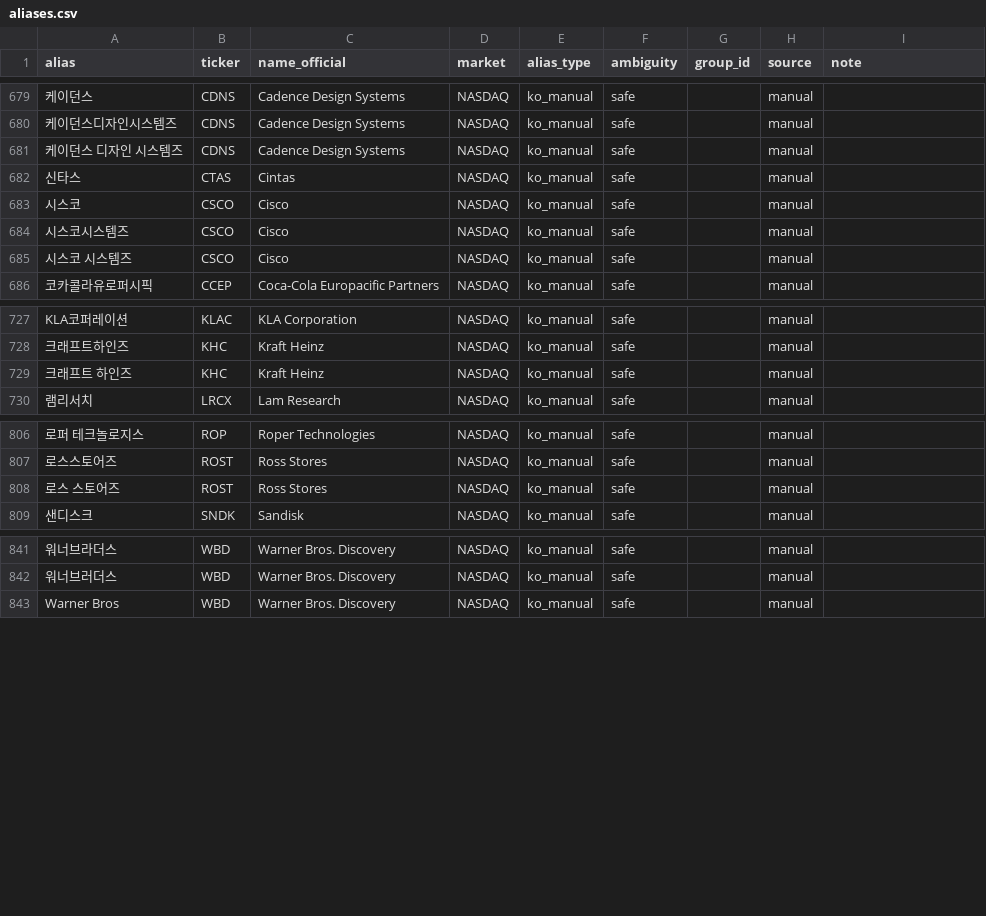
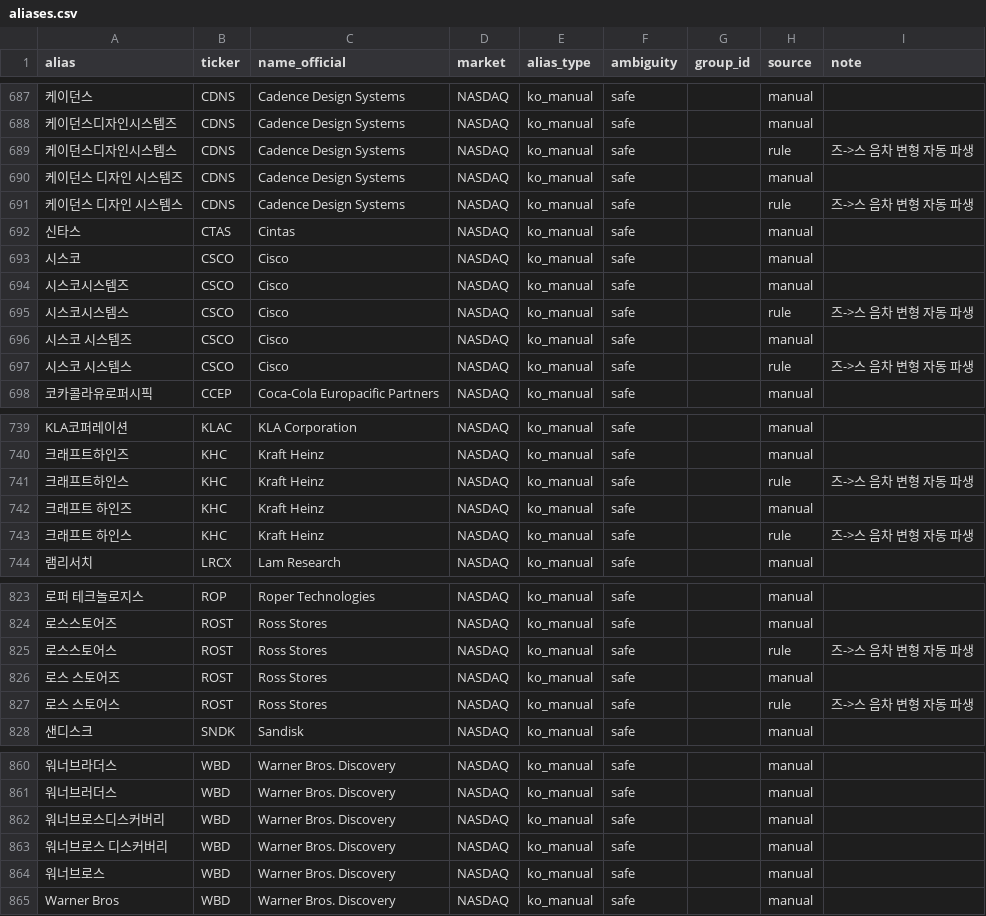
Before and after one commit to swcho25/COSMOS, a CSV file: AI/ner/data/aliases.csv, drawn as a sheet; only a part is shown, gaps mark what is left out; the diff covers the shown part only; the diff names each change by its address in the sheet, - before the commit and + after, or states it on an @@ line.

```diff
--- a/AI/ner/data/aliases.csv
+++ b/AI/ner/data/aliases.csv
+row 689: 케이던스디자인시스템스 | CDNS | Cadence Design Systems | NASDAQ | ko_manual | safe |  | rule | 즈->스 음차 변형 자동 파생
+row 691: 케이던스 디자인 시스템스 | CDNS | Cadence Design Systems | NASDAQ | ko_manual | safe |  | rule | 즈->스 음차 변형 자동 파생
+row 695: 시스코시스템스 | CSCO | Cisco | NASDAQ | ko_manual | safe |  | rule | 즈->스 음차 변형 자동 파생
+row 697: 시스코 시스템스 | CSCO | Cisco | NASDAQ | ko_manual | safe |  | rule | 즈->스 음차 변형 자동 파생
+row 741: 크래프트하인스 | KHC | Kraft Heinz | NASDAQ | ko_manual | safe |  | rule | 즈->스 음차 변형 자동 파생
+row 743: 크래프트 하인스 | KHC | Kraft Heinz | NASDAQ | ko_manual | safe |  | rule | 즈->스 음차 변형 자동 파생
+row 825: 로스스토어스 | ROST | Ross Stores | NASDAQ | ko_manual | safe |  | rule | 즈->스 음차 변형 자동 파생
+row 827: 로스 스토어스 | ROST | Ross Stores | NASDAQ | ko_manual | safe |  | rule | 즈->스 음차 변형 자동 파생
+row 862: 워너브로스디스커버리 | WBD | Warner Bros. Discovery | NASDAQ | ko_manual | safe |  | manual
+row 863: 워너브로스 디스커버리 | WBD | Warner Bros. Discovery | NASDAQ | ko_manual | safe |  | manual
+row 864: 워너브로스 | WBD | Warner Bros. Discovery | NASDAQ | ko_manual | safe |  | manual
```
Also changed, not shown: 12 added rows elsewhere in this file, AI/ner/data/seeds/nasdaq_ko.csv, 8 other files.
